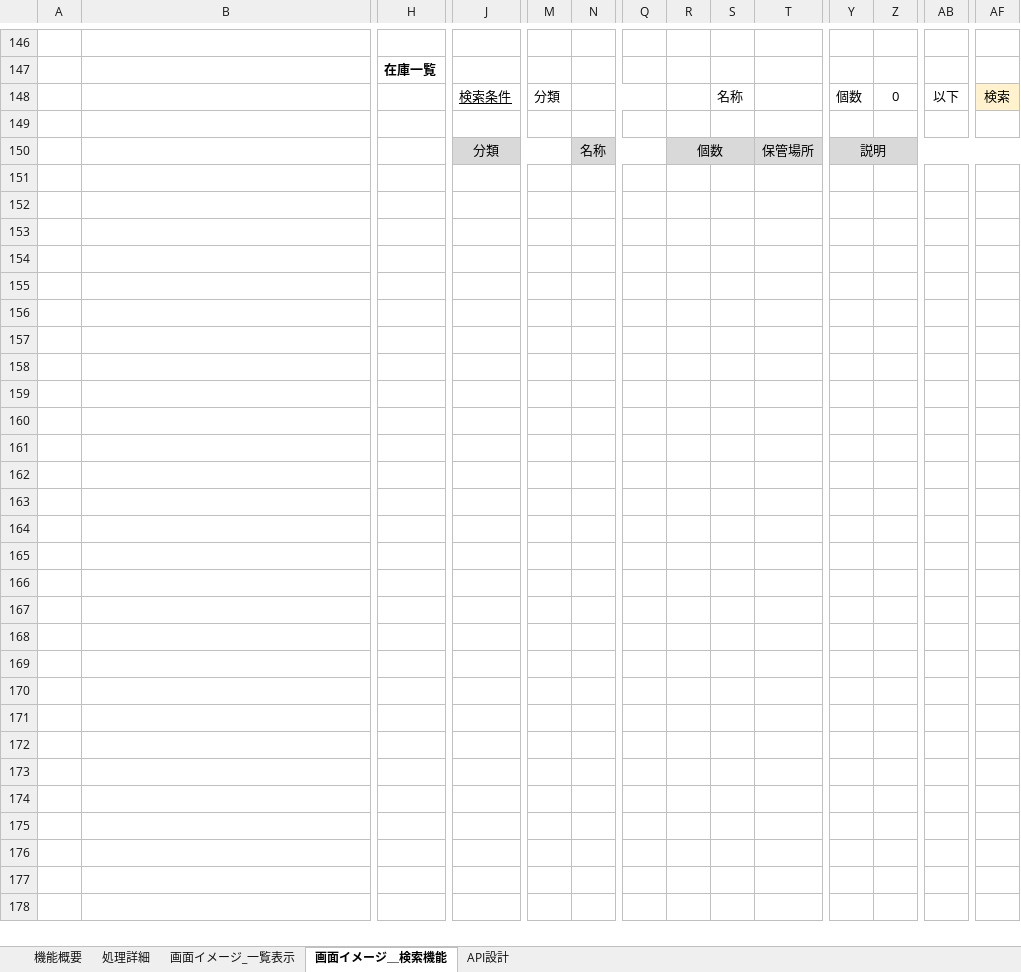
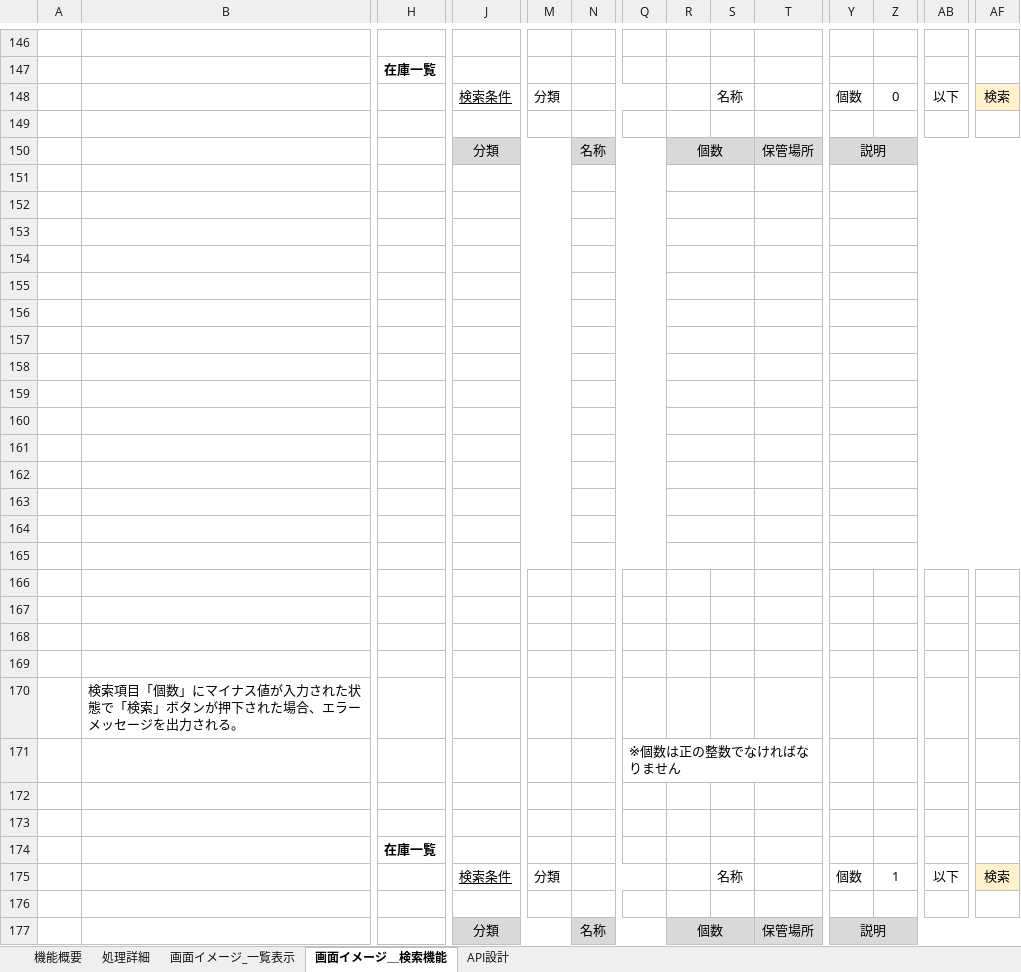
Before and after one commit to HarukaMatano/digital-ojt-development-cause-DroneInventorySystem, an Excel workbook: docs/詳細設計書/詳細設計書_在庫一覧画面_API編.xlsx, sheet 画面イメージ＿検索機能, drawn as a sheet; only a part is shown, gaps mark what is left out; values as stored, in another font and other column widths than the file's, no borders; charts and pictures not drawn; rows hold the shown columns only; the diff names each change by its address in the sheet, - before the commit and + after, or states it on an @@ line.

```diff
--- a/docs/詳細設計書/詳細設計書_在庫一覧画面_API編.xlsx (sheet 画面イメージ＿検索機能)
+++ b/docs/詳細設計書/詳細設計書_在庫一覧画面_API編.xlsx (sheet 画面イメージ＿検索機能)
+row 151: (empty)
+row 152: (empty)
+row 153: (empty)
+row 154: (empty)
+row 155: (empty)
+row 156: (empty)
+row 157: (empty)
+row 158: (empty)
+row 159: (empty)
+row 160: (empty)
+row 161: (empty)
+row 162: (empty)
+row 163: (empty)
+row 164: (empty)
+row 165: (empty)
+row 166: (empty)
+row 167: (empty)
+row 168: (empty)
+row 169: (empty)
+row 170:  | 検索項目「個数」にマイナス値が入力された状態で「検索」ボタンが押下された場合、エラーメッセージを出力される。
+row 171:  |  |  |  |  |  | ※個数は正の整数でなければなりません
+row 172: (empty)
+row 173: (empty)
+row 174:  |  | 在庫一覧
+row 175:  |  |  | 検索条件 | 分類 |  |  |  | 名称 |  | 個数 | 1 | 以下 | 検索
+row 176: (empty)
+row 177:  |  |  | 分類 |  | 名称 |  | 個数 |  | 保管場所 | 説明
```
Also changed, not shown: sheet 処理詳細, 11 other files.
